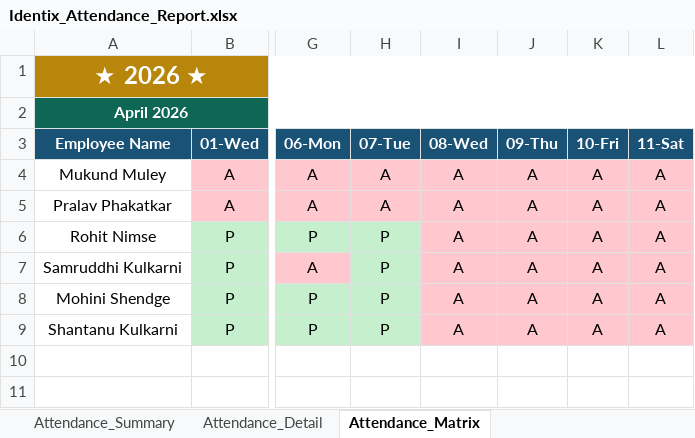
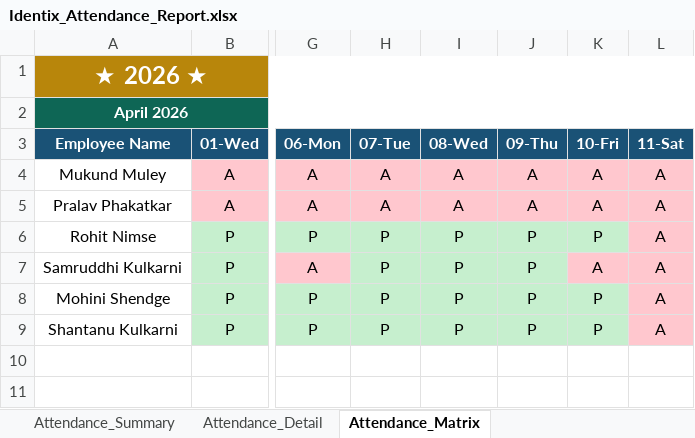
Before and after one commit to palekarvaibhav3-eng/attendance-mignited, an Excel workbook: uploads/Identix_Attendance_Report.xlsx, sheet Attendance_Matrix, drawn as a sheet; only a part is shown, gaps mark what is left out; values as stored, in another font and other column widths than the file's, no borders; the diff names each change by its address in the sheet, - before the commit and + after, or states it on an @@ line.

```diff
--- a/uploads/Identix_Attendance_Report.xlsx (sheet Attendance_Matrix)
+++ b/uploads/Identix_Attendance_Report.xlsx (sheet Attendance_Matrix)
-I6:I9 (08-Wed): A
+I6:I9 (08-Wed): P
-I6:K6 fill: #FFC7CE
+I6:K6 fill: #C6EFCE
-J6:J9 (09-Thu): A
+J6:J9 (09-Thu): P
-K6 (10-Fri): A
+K6 (10-Fri): P
-I7:J7 fill: #FFC7CE
+I7:J7 fill: #C6EFCE
-I8:K9 fill: #FFC7CE
+I8:K9 fill: #C6EFCE
-K8:K9 (10-Fri): A
+K8:K9 (10-Fri): P
```
Also changed, not shown: sheet Attendance_Detail, sheet Attendance_Summary, 3 other files.
